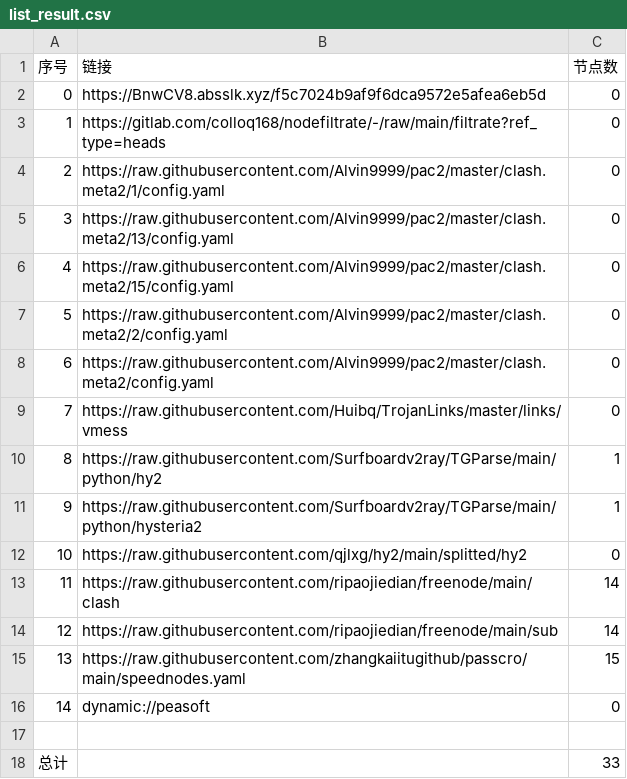
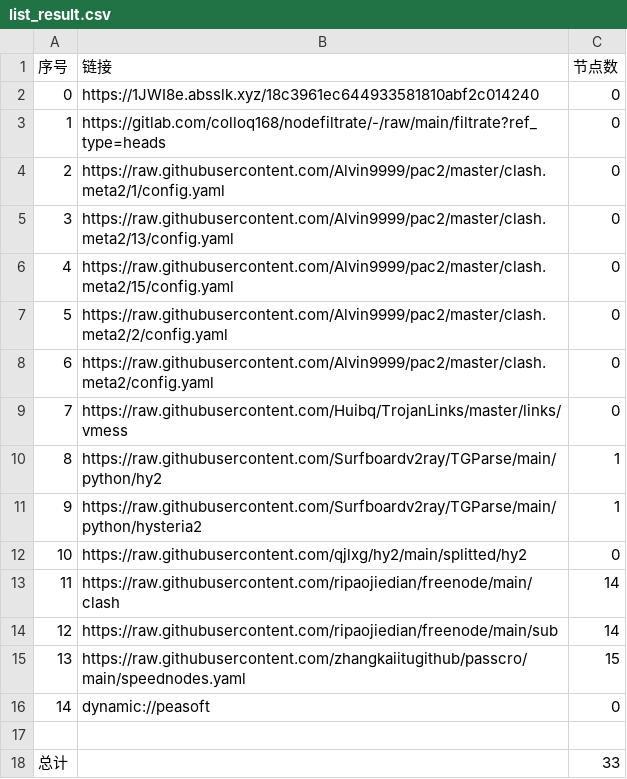
Before and after one commit to shibaobei1/AutoMergePublicNodes--mfjd, a CSV file: list_result.csv, drawn as a sheet.

```diff
--- a/list_result.csv
+++ b/list_result.csv
@@ -1,3 +1,3 @@
 序号,链接,节点数
-0,https://BnwCV8.absslk.xyz/f5c7024b9af9f6dca9572e5afea6eb5d,0
+0,https://1JWI8e.absslk.xyz/18c3961ec644933581810abf2c014240,0
 1,https://gitlab.com/colloq168/nodefiltrate/-/raw/main/filtrate?ref_type=heads,0
```
Also changed, not shown: 3 other files.
